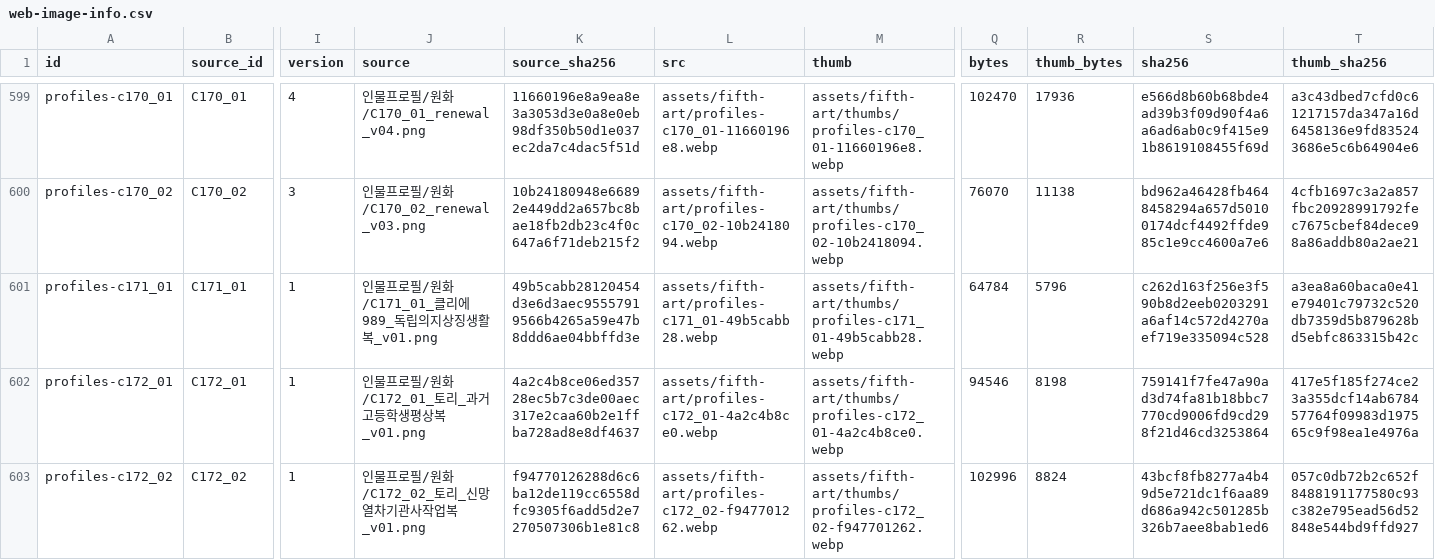
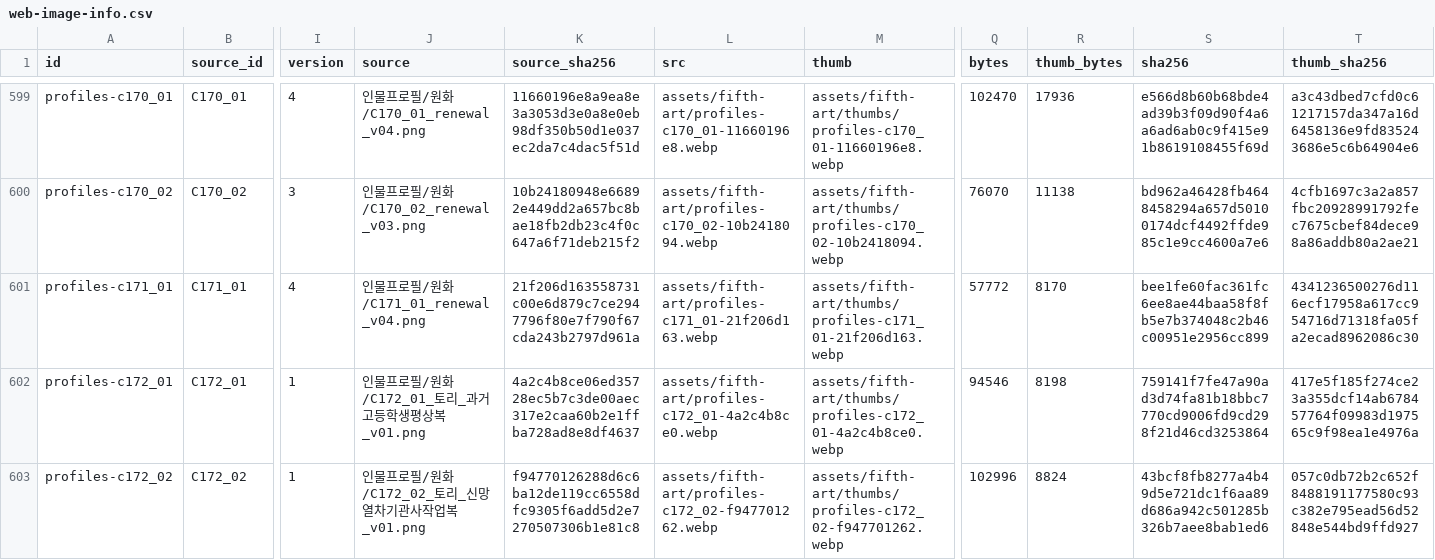
Before and after one commit to whtdrgongmail/MEJEwiki, a CSV file: fewk/assets/fifth-art/web-image-info.csv, drawn as a sheet; only a part is shown, gaps mark what is left out; the diff names each change by its address in the sheet, - before the commit and + after, or states it on an @@ line.

Commit message:
Renew Clie989 symbolic portrait in CEL style; preserve added landscapes

```diff
--- a/fewk/assets/fifth-art/web-image-info.csv
+++ b/fewk/assets/fifth-art/web-image-info.csv
-I601 (version): 1
+I601 (version): 4
-J601 (source): 인물프로필/원화/C171_01_클리에989_독립의지상징생활복_v01.png
+J601 (source): 인물프로필/원화/C171_01_renewal_v04.png
-K601 (source_sha256): 49b5cabb28120454d3e6d3aec95557919566b4265a59e47b8ddd6ae04bbffd3e
+K601 (source_sha256): 21f206d163558731c00e6d879c7ce2947796f80e7f790f67cda243b2797d961a
-L601 (src): assets/fifth-art/profiles-c171_01-49b5cabb28.webp
+L601 (src): assets/fifth-art/profiles-c171_01-21f206d163.webp
-M601 (thumb): assets/fifth-art/thumbs/profiles-c171_01-49b5cabb28.webp
+M601 (thumb): assets/fifth-art/thumbs/profiles-c171_01-21f206d163.webp
-Q601 (bytes): 64784
+Q601 (bytes): 57772
-R601 (thumb_bytes): 5796
+R601 (thumb_bytes): 8170
-S601 (sha256): c262d163f256e3f590b8d2eeb0203291a6af14c572d4270aef719e335094c528
+S601 (sha256): bee1fe60fac361fc6ee8ae44baa58f8fb5e7b374048c2b46c00951e2956cc899
-T601 (thumb_sha256): a3ea8a60baca0e41e79401c79732c520db7359d5b879628bd5ebfc863315b42c
+T601 (thumb_sha256): 4341236500276d116ecf17958a617cc954716d71318fa05fa2ecad8962086c30
```
Also changed, not shown: 3 other files.
